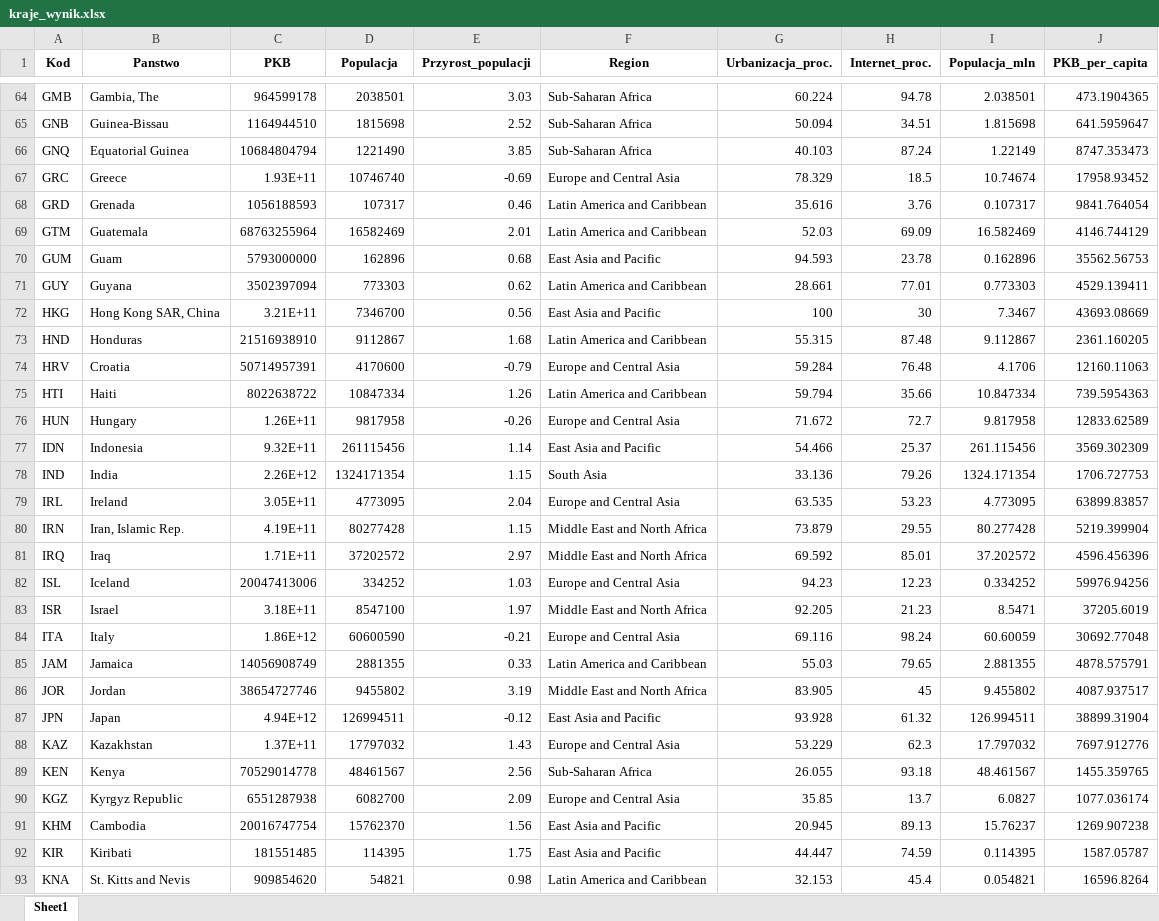
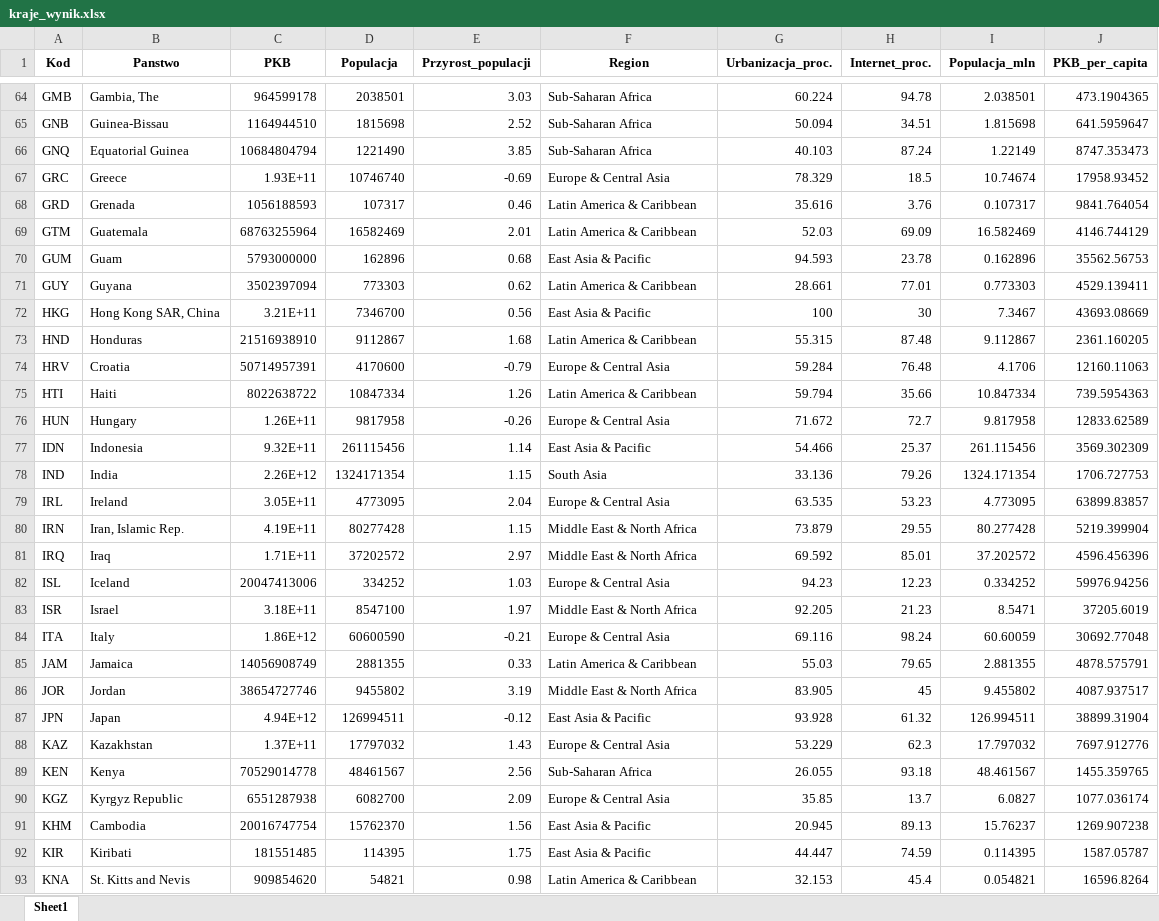
Before and after one commit to oleh-hryhorash/lesson-2-psi, an Excel workbook: kraje_wynik.xlsx, sheet Sheet1, drawn as a sheet; only a part is shown, gaps mark what is left out; values as stored, in another font and other column widths than the file's, no borders; the diff covers the shown part only; the diff names each change by its address in the sheet, - before the commit and + after, or states it on an @@ line.

```diff
--- a/kraje_wynik.xlsx (sheet Sheet1)
+++ b/kraje_wynik.xlsx (sheet Sheet1)
-F67 (Region): Europe and Central Asia
+F67 (Region): Europe & Central Asia
-F68:F69 (Region): Latin America and Caribbean
+F68:F69 (Region): Latin America & Caribbean
-F70 (Region): East Asia and Pacific
+F70 (Region): East Asia & Pacific
-F71 (Region): Latin America and Caribbean
+F71 (Region): Latin America & Caribbean
-F72 (Region): East Asia and Pacific
+F72 (Region): East Asia & Pacific
-F73 (Region): Latin America and Caribbean
+F73 (Region): Latin America & Caribbean
-F74 (Region): Europe and Central Asia
+F74 (Region): Europe & Central Asia
-F75 (Region): Latin America and Caribbean
+F75 (Region): Latin America & Caribbean
-F76 (Region): Europe and Central Asia
+F76 (Region): Europe & Central Asia
-F77 (Region): East Asia and Pacific
+F77 (Region): East Asia & Pacific
-F79 (Region): Europe and Central Asia
+F79 (Region): Europe & Central Asia
-F80:F81 (Region): Middle East and North Africa
+F80:F81 (Region): Middle East & North Africa
-F82 (Region): Europe and Central Asia
+F82 (Region): Europe & Central Asia
-F83 (Region): Middle East and North Africa
+F83 (Region): Middle East & North Africa
-F84 (Region): Europe and Central Asia
+F84 (Region): Europe & Central Asia
-F85 (Region): Latin America and Caribbean
+F85 (Region): Latin America & Caribbean
-F86 (Region): Middle East and North Africa
+F86 (Region): Middle East & North Africa
-F87 (Region): East Asia and Pacific
+F87 (Region): East Asia & Pacific
-F88 (Region): Europe and Central Asia
+F88 (Region): Europe & Central Asia
-F90 (Region): Europe and Central Asia
+F90 (Region): Europe & Central Asia
-F91:F92 (Region): East Asia and Pacific
+F91:F92 (Region): East Asia & Pacific
-F93 (Region): Latin America and Caribbean
+F93 (Region): Latin America & Caribbean
```
Also changed, not shown: 108 edited cells elsewhere in this sheet, 2 other files.
